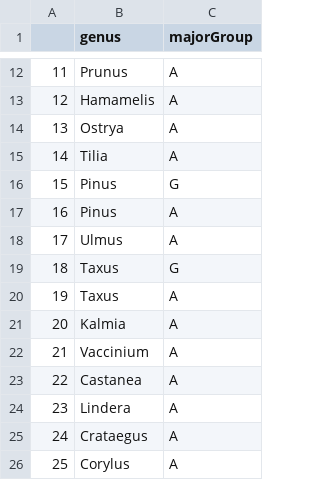
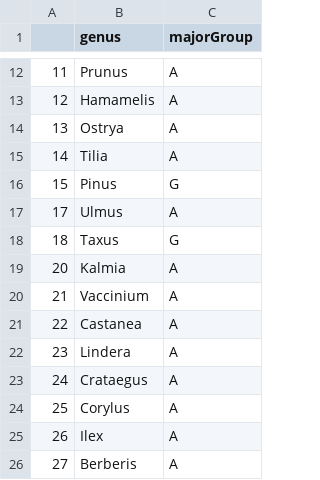
Before and after one commit to ashleylang/NEON_MAOM, a CSV file: genus_group.csv, drawn as a sheet; only a part is shown, gaps mark what is left out; the shorter side is filled out with more unchanged rows; the diff names each change by its address in the sheet, - before the commit and + after, or states it on an @@ line.

Commit message:
Table 2; figure updates

```diff
--- a/genus_group.csv
+++ b/genus_group.csv
-row 17: 16 | Pinus | A
-row 20: 19 | Taxus | A
```
Also changed, not shown: NEON_spp.csv, 14 other files.
